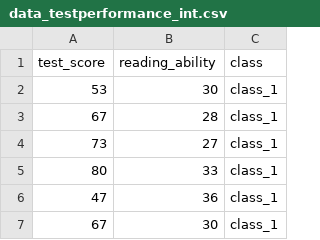
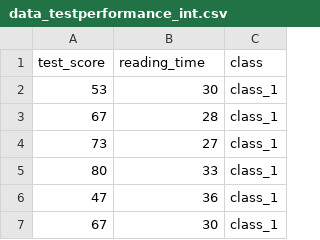
Before and after one commit to kekecsz/SIMM61-Course-materials, a CSV file: Exercise_03 - Linear mixed models basics/data_testperformance_int.csv, drawn as a sheet; only a part is shown.

```diff
--- a/Exercise_03 - Linear mixed models basics/data_testperformance_int.csv
+++ b/Exercise_03 - Linear mixed models basics/data_testperformance_int.csv
@@ -1,2 +1,2 @@
-test_score,reading_ability,class
+test_score,reading_time,class
 53,30,class_1
```
Also changed, not shown: Exercise_03 - Linear mixed models basics/data_testperformance_slope.csv.
